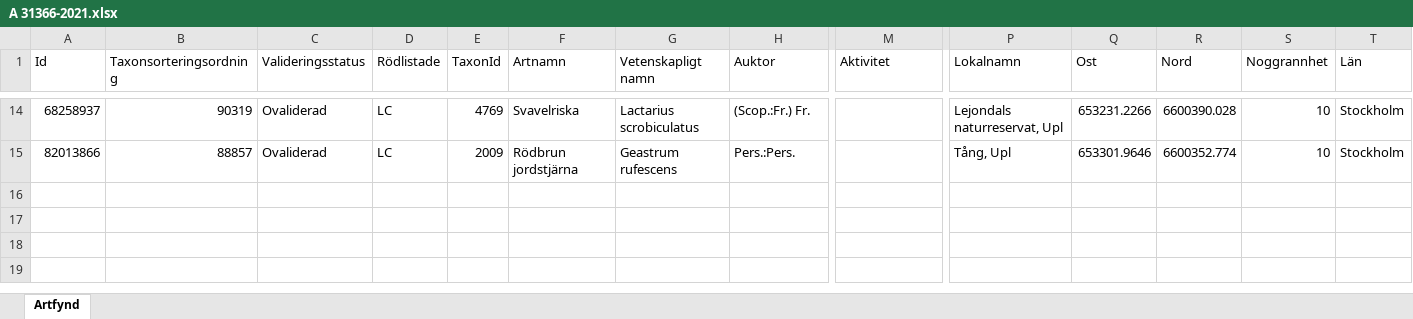
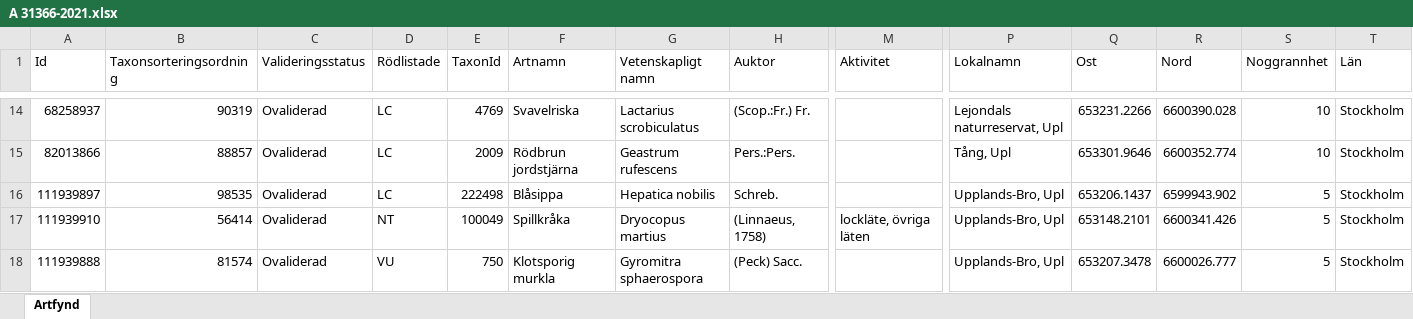
Before and after one commit to klasma/Logging_UPPLANDS-BRO, an Excel workbook: artfynd/A 31366-2021.xlsx, sheet Artfynd, drawn as a sheet; only a part is shown, gaps mark what is left out; values as stored, in another font and other column widths than the file's, no borders; rows hold the shown columns only; the diff names each change by its address in the sheet, - before the commit and + after, or states it on an @@ line.

```diff
--- a/artfynd/A 31366-2021.xlsx (sheet Artfynd)
+++ b/artfynd/A 31366-2021.xlsx (sheet Artfynd)
+row 16: 111939897 | 98535 | Ovaliderad | LC | 222498 | Blåsippa | Hepatica nobilis | Schreb. |  | Upplands-Bro, Upl | 653206.1437 | 6599943.902 | 5 | Stockholm
+row 17: 111939910 | 56414 | Ovaliderad | NT | 100049 | Spillkråka | Dryocopus martius | (Linnaeus, 1758) | lockläte, övriga läten | Upplands-Bro, Upl | 653148.2101 | 6600341.426 | 5 | Stockholm
+row 18: 111939888 | 81574 | Ovaliderad | VU | 750 | Klotsporig murkla | Gyromitra sphaerospora | (Peck) Sacc. |  | Upplands-Bro, Upl | 653207.3478 | 6600026.777 | 5 | Stockholm
```
Also changed, not shown: artfynd/A 20601-2022.xlsx, artfynd/A 73773-2021.xlsx, 55 other files.
